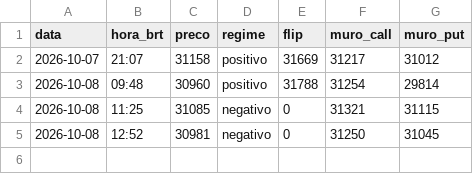
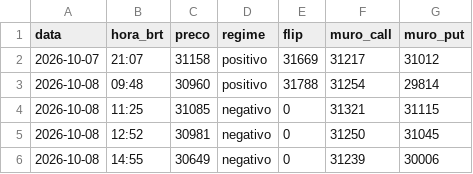
Before and after one commit to reginaldogoncalvesmartins47-collab/nas100, a CSV file: journal/gex_log.csv, drawn as a sheet.

```diff
--- a/journal/gex_log.csv
+++ b/journal/gex_log.csv
@@ -5 +5,2 @@ data,hora_brt,preco,regime,flip,muro_call,muro_put
 2026-10-08,12:52,30981,negativo,0,31250,31045
+2026-10-08,14:55,30649,negativo,0,31239,30006
```
Also changed, not shown: 2 other files.
